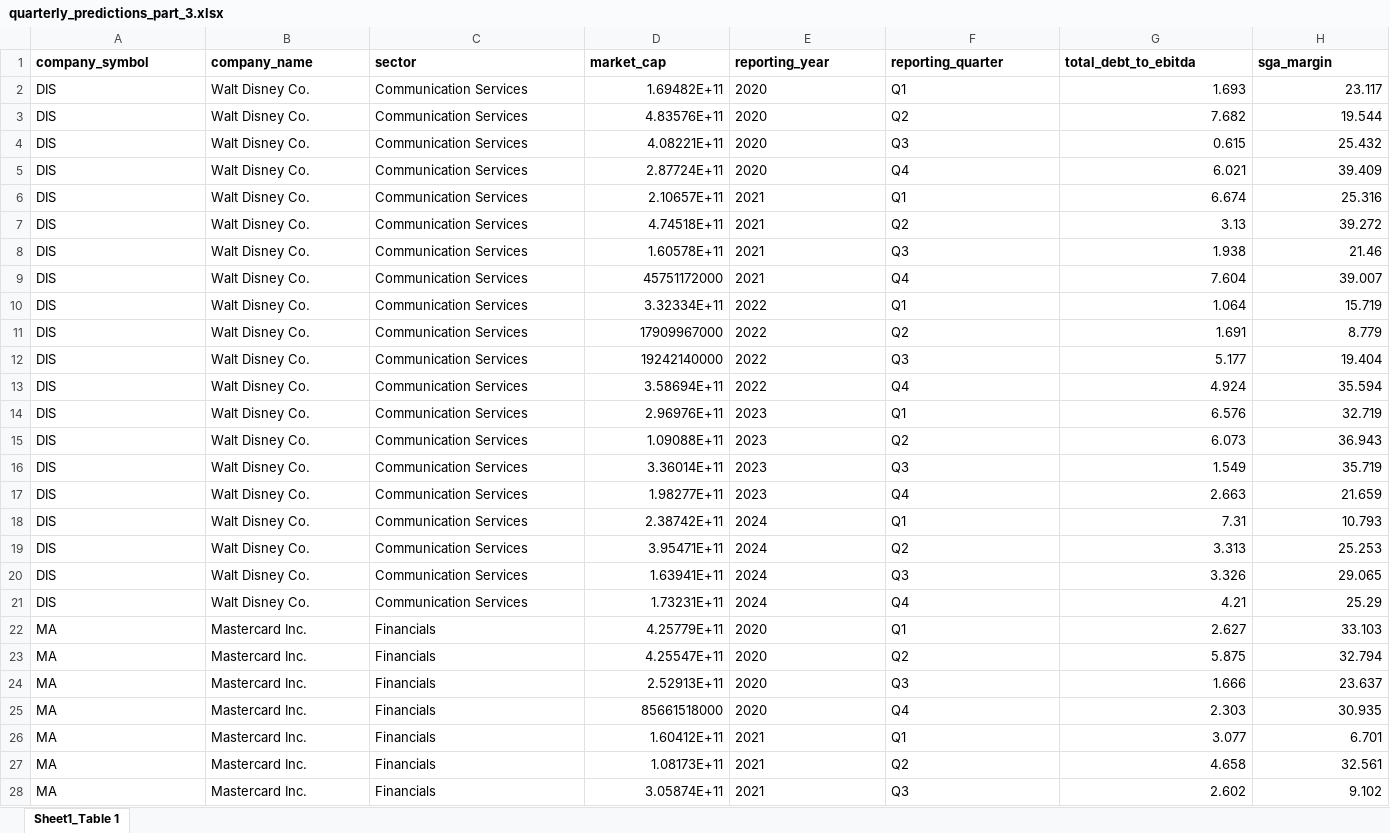
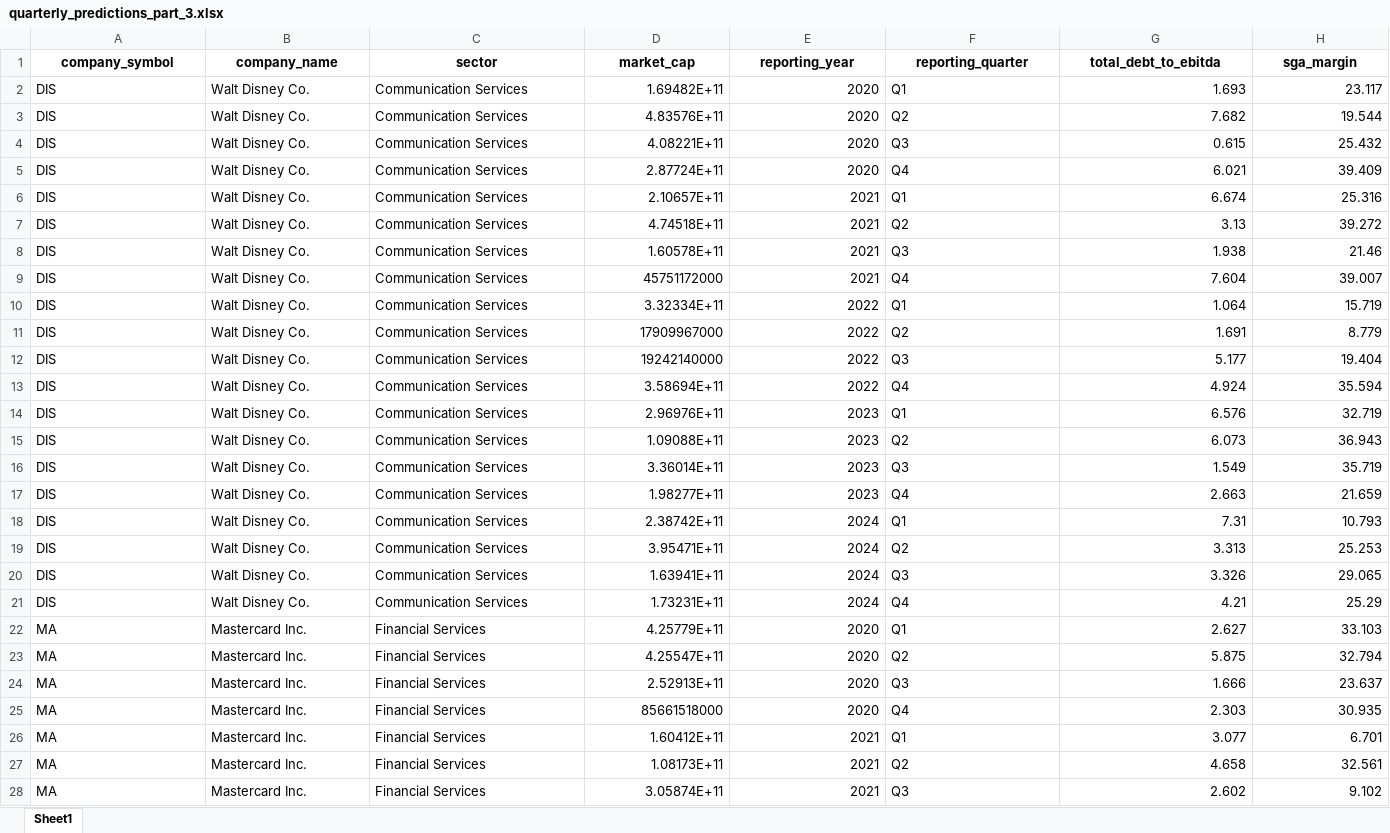
Before and after one commit to betterresumes/default-rate-backend, an Excel workbook: data/quarterly_predictions_part_3.xlsx, sheet Sheet1, drawn as a sheet; only a part is shown; values as stored, in another font and other column widths than the file's, no borders; the diff covers the shown part only; the diff names each change by its address in the sheet, - before the commit and + after, or states it on an @@ line.

```diff
--- a/data/quarterly_predictions_part_3.xlsx (sheet Sheet1)
+++ b/data/quarterly_predictions_part_3.xlsx (sheet Sheet1)
-sheet tab: Sheet1_Table 1
+sheet tab: Sheet1
-A1:H1 alignment: left
+A1:H1 alignment: center
-E2:E28 alignment: left
+E2:E28 alignment: right
-C22:C28 (sector): Financials
+C22:C28 (sector): Financial Services
```
Also changed, not shown: 33 edited cells and cell formats elsewhere in this sheet, data/annual_predictions_part_1.xlsx, data/annual_predictions_part_2.xlsx, 35 other files.
